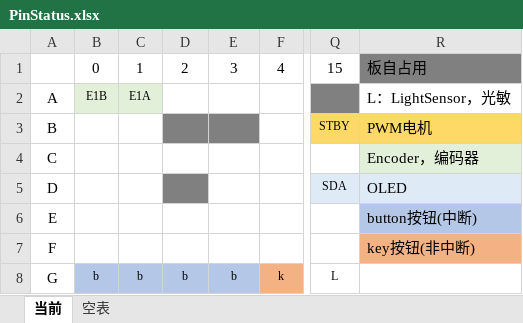
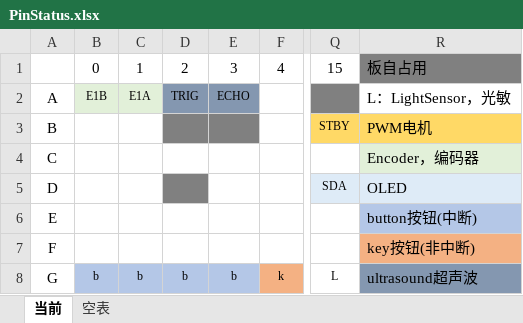
Before and after one commit to Btroli/LFcar, an Excel workbook: PinStatus.xlsx, sheet 当前, drawn as a sheet; only a part is shown, gaps mark what is left out; values as stored, in another font and other column widths than the file's, no borders; the diff names each change by its address in the sheet, - before the commit and + after, or states it on an @@ line.

```diff
--- a/PinStatus.xlsx (sheet 当前)
+++ b/PinStatus.xlsx (sheet 当前)
-D2: (empty)
+D2: TRIG
-D2:E2 fill: none
+D2:E2 fill: #8497B0
-E2: (empty)
+E2: ECHO
-R8: (empty)
+R8: ultrasound超声波
-R8 fill: none
+R8 fill: #8497B0
```
Also changed, not shown: 5 other files.
